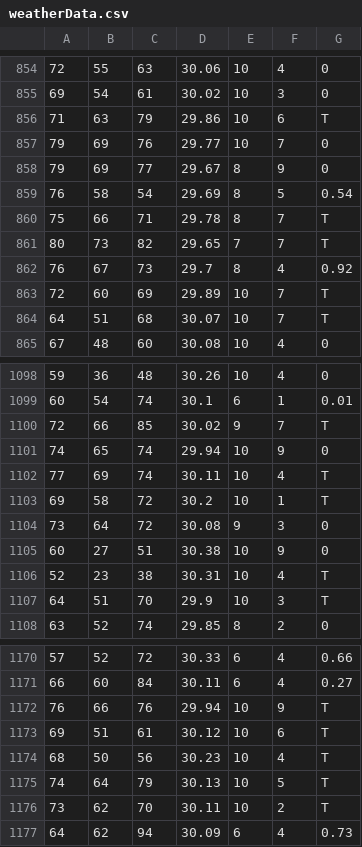
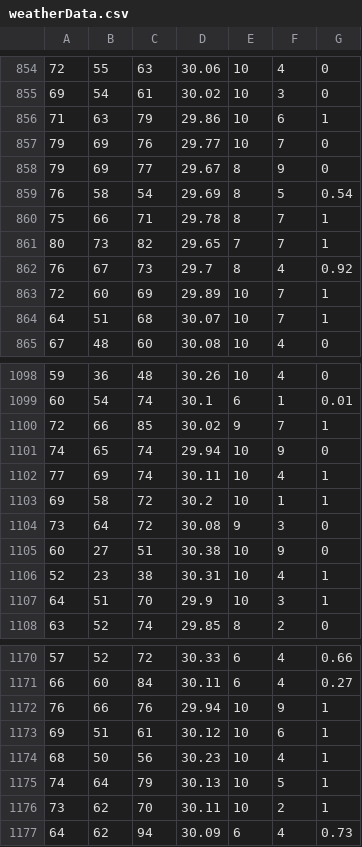
Before and after one commit to CodyJD/Datamining, a CSV file: weatherData.csv, drawn as a sheet; only a part is shown, gaps mark what is left out; the diff covers the shown part only.

```diff
--- a/weatherData.csv
+++ b/weatherData.csv
@@ -855,3 +855,3 @@
 69,54,61,30.02,10,3,0
-71,63,79,29.86,10,6,T
+71,63,79,29.86,10,6,1
 79,69,76,29.77,10,7,0
@@ -859,7 +859,7 @@
 76,58,54,29.69,8,5,0.54
-75,66,71,29.78,8,7,T
-80,73,82,29.65,7,7,T
+75,66,71,29.78,8,7,1
+80,73,82,29.65,7,7,1
 76,67,73,29.7,8,4,0.92
-72,60,69,29.89,10,7,T
-64,51,68,30.07,10,7,T
+72,60,69,29.89,10,7,1
+64,51,68,30.07,10,7,1
 67,48,60,30.08,10,4,0
@@ -1099,10 +1099,10 @@
 60,54,74,30.1,6,1,0.01
-72,66,85,30.02,9,7,T
+72,66,85,30.02,9,7,1
 74,65,74,29.94,10,9,0
-77,69,74,30.11,10,4,T
-69,58,72,30.2,10,1,T
+77,69,74,30.11,10,4,1
+69,58,72,30.2,10,1,1
 73,64,72,30.08,9,3,0
 60,27,51,30.38,10,9,0
-52,23,38,30.31,10,4,T
-64,51,70,29.9,10,3,T
+52,23,38,30.31,10,4,1
+64,51,70,29.9,10,3,1
 63,52,74,29.85,8,2,0
@@ -1171,7 +1171,7 @@
 66,60,84,30.11,6,4,0.27
-76,66,76,29.94,10,9,T
-69,51,61,30.12,10,6,T
-68,50,56,30.23,10,4,T
-74,64,79,30.13,10,5,T
-73,62,70,30.11,10,2,T
+76,66,76,29.94,10,9,1
+69,51,61,30.12,10,6,1
+68,50,56,30.23,10,4,1
+74,64,79,30.13,10,5,1
+73,62,70,30.11,10,2,1
 64,62,94,30.09,6,4,0.73
```
Also changed, not shown: 109 edited cells elsewhere in this file.
